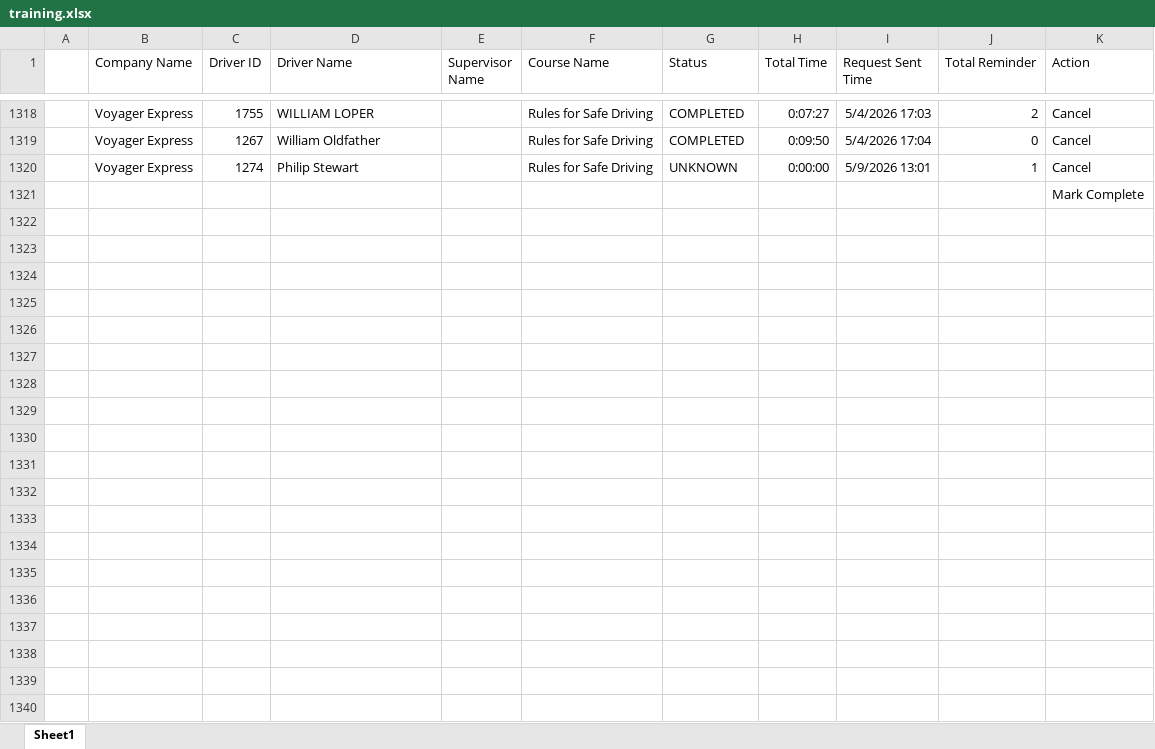
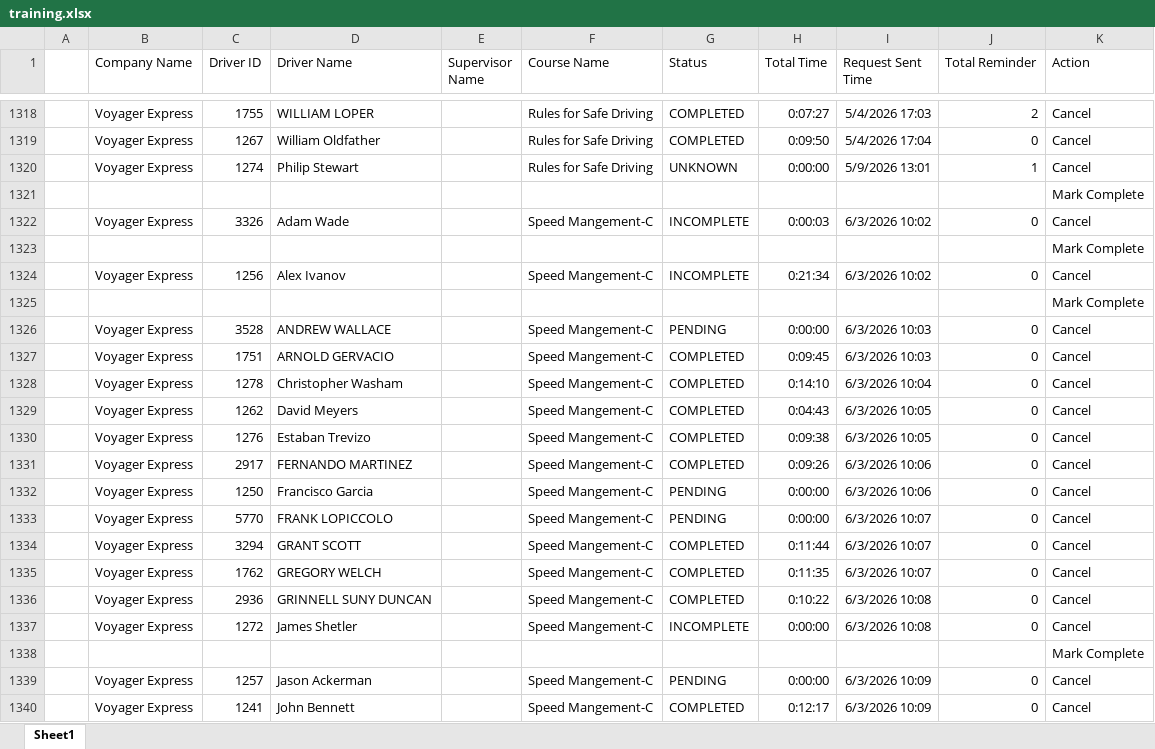
Before and after one commit to jmullins-DEN/voyager, an Excel workbook: training.xlsx, sheet Sheet1, drawn as a sheet; only a part is shown, gaps mark what is left out; values as stored, in another font and other column widths than the file's, no borders; the diff covers the shown part only; the diff names each change by its address in the sheet, - before the commit and + after, or states it on an @@ line.

```diff
--- a/training.xlsx (sheet Sheet1)
+++ b/training.xlsx (sheet Sheet1)
+row 1322:  | Voyager Express | 3326 | Adam Wade |  | Speed Mangement-C | INCOMPLETE | 0:00:03 | 6/3/2026 10:02 | 0 | Cancel
+row 1323:  |  |  |  |  |  |  |  |  |  | Mark Complete
+row 1324:  | Voyager Express | 1256 | Alex Ivanov |  | Speed Mangement-C | INCOMPLETE | 0:21:34 | 6/3/2026 10:02 | 0 | Cancel
+row 1325:  |  |  |  |  |  |  |  |  |  | Mark Complete
+row 1326:  | Voyager Express | 3528 | ANDREW WALLACE |  | Speed Mangement-C | PENDING | 0:00:00 | 6/3/2026 10:03 | 0 | Cancel
+row 1327:  | Voyager Express | 1751 | ARNOLD GERVACIO |  | Speed Mangement-C | COMPLETED | 0:09:45 | 6/3/2026 10:03 | 0 | Cancel
+row 1328:  | Voyager Express | 1278 | Christopher Washam |  | Speed Mangement-C | COMPLETED | 0:14:10 | 6/3/2026 10:04 | 0 | Cancel
+row 1329:  | Voyager Express | 1262 | David Meyers |  | Speed Mangement-C | COMPLETED | 0:04:43 | 6/3/2026 10:05 | 0 | Cancel
+row 1330:  | Voyager Express | 1276 | Estaban Trevizo |  | Speed Mangement-C | COMPLETED | 0:09:38 | 6/3/2026 10:05 | 0 | Cancel
+row 1331:  | Voyager Express | 2917 | FERNANDO MARTINEZ |  | Speed Mangement-C | COMPLETED | 0:09:26 | 6/3/2026 10:06 | 0 | Cancel
+row 1332:  | Voyager Express | 1250 | Francisco Garcia |  | Speed Mangement-C | PENDING | 0:00:00 | 6/3/2026 10:06 | 0 | Cancel
+row 1333:  | Voyager Express | 5770 | FRANK LOPICCOLO |  | Speed Mangement-C | PENDING | 0:00:00 | 6/3/2026 10:07 | 0 | Cancel
+row 1334:  | Voyager Express | 3294 | GRANT SCOTT |  | Speed Mangement-C | COMPLETED | 0:11:44 | 6/3/2026 10:07 | 0 | Cancel
+row 1335:  | Voyager Express | 1762 | GREGORY WELCH |  | Speed Mangement-C | COMPLETED | 0:11:35 | 6/3/2026 10:07 | 0 | Cancel
+row 1336:  | Voyager Express | 2936 | GRINNELL SUNY DUNCAN |  | Speed Mangement-C | COMPLETED | 0:10:22 | 6/3/2026 10:08 | 0 | Cancel
+row 1337:  | Voyager Express | 1272 | James Shetler |  | Speed Mangement-C | INCOMPLETE | 0:00:00 | 6/3/2026 10:08 | 0 | Cancel
+row 1338:  |  |  |  |  |  |  |  |  |  | Mark Complete
+row 1339:  | Voyager Express | 1257 | Jason Ackerman |  | Speed Mangement-C | PENDING | 0:00:00 | 6/3/2026 10:09 | 0 | Cancel
+row 1340:  | Voyager Express | 1241 | John Bennett |  | Speed Mangement-C | COMPLETED | 0:12:17 | 6/3/2026 10:09 | 0 | Cancel
```
Also changed, not shown: 24 added rows and 8 edited cells elsewhere in this sheet, camera_events.xlsx.
